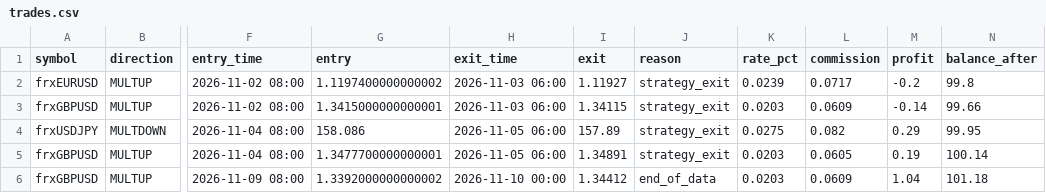
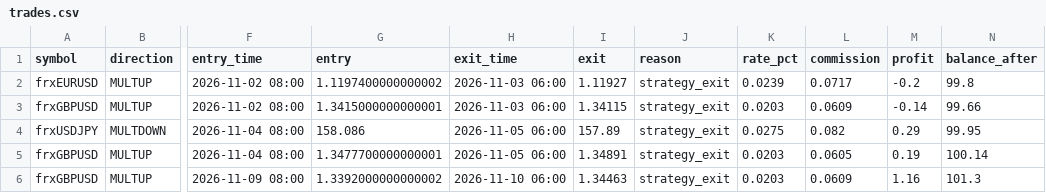
Before and after one commit to anollian-mushi/deriv-fx-bot, a CSV file: incubator/records/i13_morning_overnight_v1/trades.csv, drawn as a sheet; only a part is shown, gaps mark what is left out; the diff names each change by its address in the sheet, - before the commit and + after, or states it on an @@ line.

```diff
--- a/incubator/records/i13_morning_overnight_v1/trades.csv
+++ b/incubator/records/i13_morning_overnight_v1/trades.csv
-H6 (exit_time): 2026-11-10 00:00
+H6 (exit_time): 2026-11-10 06:00
-I6 (exit): 1.34412
+I6 (exit): 1.34463
-J6 (reason): end_of_data
+J6 (reason): strategy_exit
-M6 (profit): 1.04
+M6 (profit): 1.16
-N6 (balance_after): 101.18
+N6 (balance_after): 101.3
```
Also changed, not shown: incubator/records/a1_ml_day_r5/trades.csv, incubator/records/f1_london_breakout_r5/trades.csv, 23 other files.
